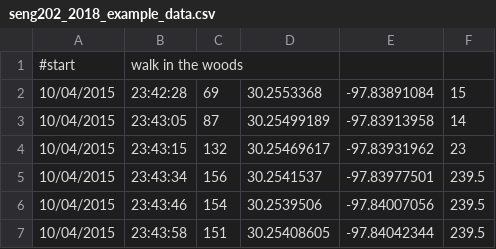
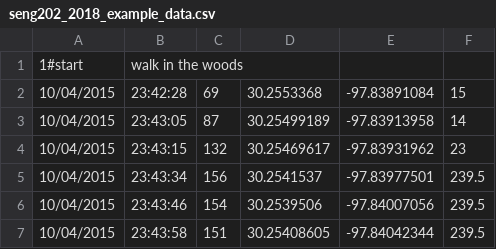
Before and after one commit to williamlwallace/WINDed-Health-Tracking-App, a CSV file: HealthTrackerApp/src/main/resources/resources/views/test_resources/seng202_2018_example_data.csv, drawn as a sheet; only a part is shown.

```diff
--- a/HealthTrackerApp/src/main/resources/resources/views/test_resources/seng202_2018_example_data.csv
+++ b/HealthTrackerApp/src/main/resources/resources/views/test_resources/seng202_2018_example_data.csv
@@ -1,2 +1,2 @@
-#start,walk in the woods,,,,
+1#start,walk in the woods,,,,
 10/04/2015,23:42:28,69,30.2553368,-97.83891084,15
```
Also changed, not shown: 1 other file.
